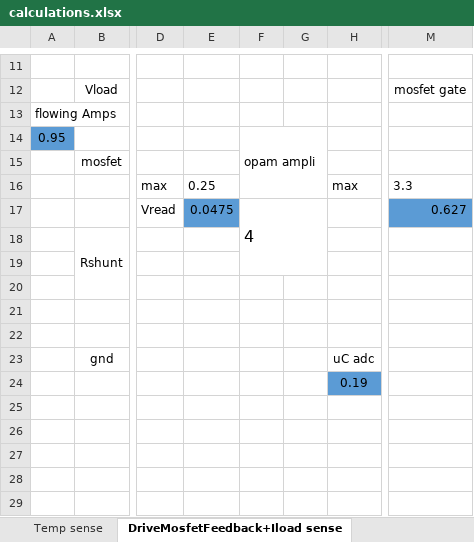
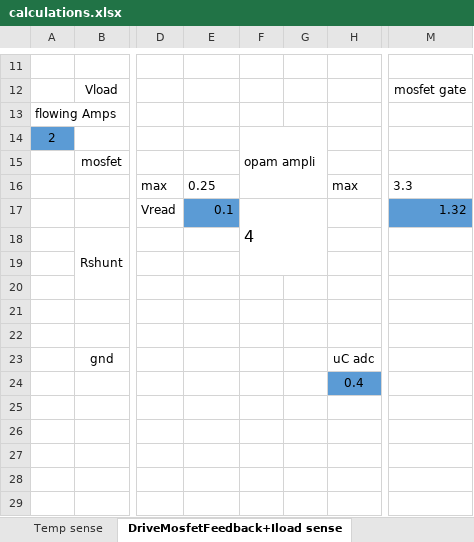
Before and after one commit to CasamaMaker/eLoad, an Excel workbook: hardware/schematic/calculations.xlsx, sheet DriveMosfetFeedback+Iload sense, drawn as a sheet; only a part is shown, gaps mark what is left out; values as stored, in another font and other column widths than the file's, no borders; charts and pictures not drawn; the diff names each change by its address in the sheet, - before the commit and + after, or states it on an @@ line.

```diff
--- a/hardware/schematic/calculations.xlsx (sheet DriveMosfetFeedback+Iload sense)
+++ b/hardware/schematic/calculations.xlsx (sheet DriveMosfetFeedback+Iload sense)
-A14: 0.95
+A14: 2
-E17: 0.0475
+E17: 0.1
-M17: 0.627
+M17: 1.32
-H24: 0.19
+H24: 0.4
```
Also changed, not shown: sheet Vload sense, sheet Temp sense, formulas that keep their value, charts or pictures, 1 other file.
